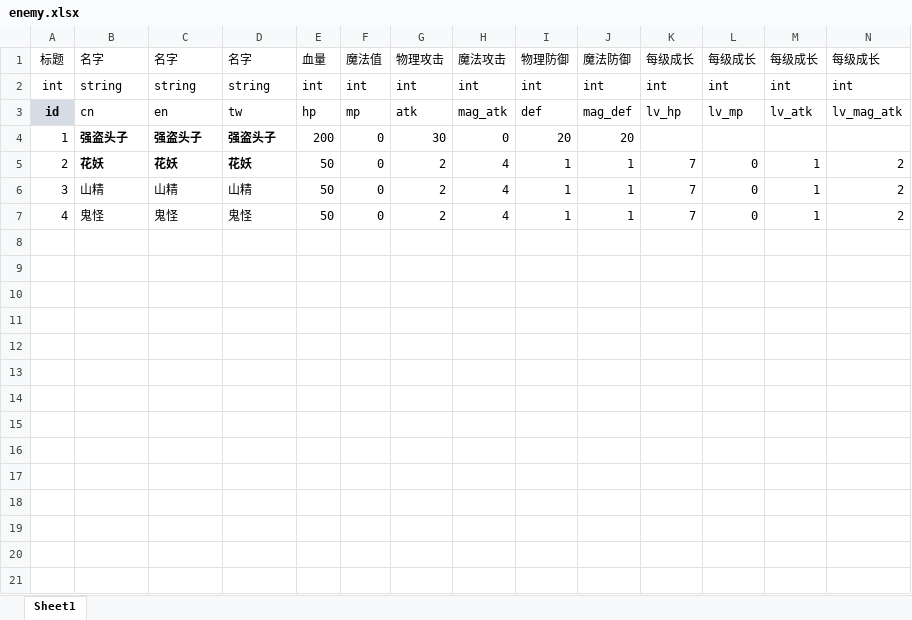
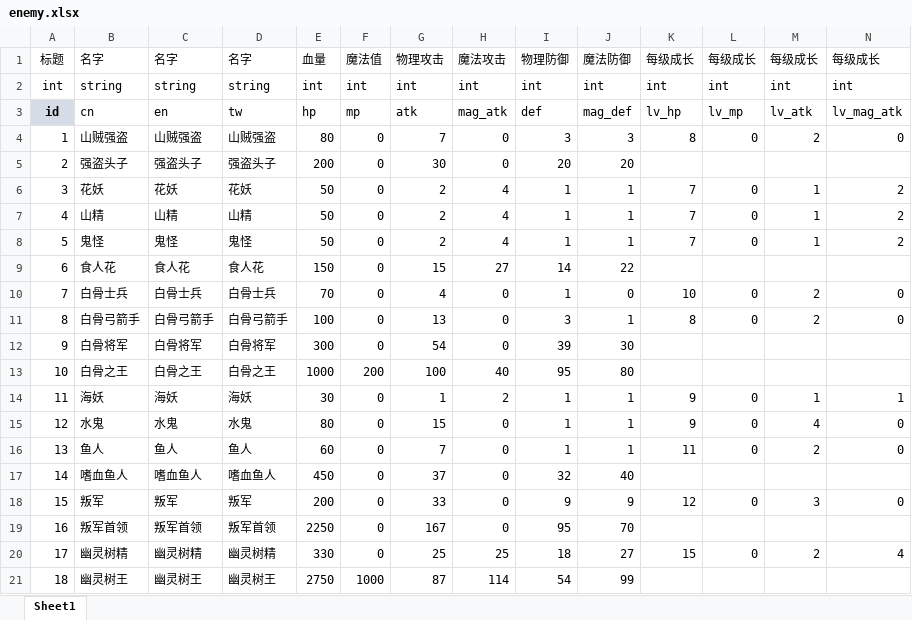
Before and after one commit to OML-gamefi/OML-cocos, an Excel workbook: cocos-prog/03-tool/gj/enemy.xlsx, sheet Sheet1, drawn as a sheet; only a part is shown; values as stored, in another font and other column widths than the file's, no borders; removed rows and columns are numbered as before the commit, all else as after; rows hold the shown columns only; the diff names each change by its address in the sheet, - before the commit and + after, or states it on an @@ line.

```diff
--- a/cocos-prog/03-tool/gj/enemy.xlsx (sheet Sheet1)
+++ b/cocos-prog/03-tool/gj/enemy.xlsx (sheet Sheet1)
+row 4: 1 | 山贼强盗 | 山贼强盗 | 山贼强盗 | 80 | 0 | 7 | 0 | 3 | 3 | 8 | 0 | 2 | 0
-A5: 1
+A5: 2
-B5:D5 bold: on
+B5:D5 bold: off
-row 5: 2 | 花妖 | 花妖 | 花妖 | 50 | 0 | 2 | 4 | 1 | 1 | 7 | 0 | 1 | 2
-B6: 山精
+B6: 花妖
-C6: 山精
+C6: 花妖
-D6: 山精
+D6: 花妖
-B7: 鬼怪
+B7: 山精
-C7: 鬼怪
+C7: 山精
-D7: 鬼怪
+D7: 山精
+row 8: 5 | 鬼怪 | 鬼怪 | 鬼怪 | 50 | 0 | 2 | 4 | 1 | 1 | 7 | 0 | 1 | 2
+row 9: 6 | 食人花 | 食人花 | 食人花 | 150 | 0 | 15 | 27 | 14 | 22
+row 10: 7 | 白骨士兵 | 白骨士兵 | 白骨士兵 | 70 | 0 | 4 | 0 | 1 | 0 | 10 | 0 | 2 | 0
+row 11: 8 | 白骨弓箭手 | 白骨弓箭手 | 白骨弓箭手 | 100 | 0 | 13 | 0 | 3 | 1 | 8 | 0 | 2 | 0
+row 12: 9 | 白骨将军 | 白骨将军 | 白骨将军 | 300 | 0 | 54 | 0 | 39 | 30
+row 13: 10 | 白骨之王 | 白骨之王 | 白骨之王 | 1000 | 200 | 100 | 40 | 95 | 80
+row 14: 11 | 海妖 | 海妖 | 海妖 | 30 | 0 | 1 | 2 | 1 | 1 | 9 | 0 | 1 | 1
+row 15: 12 | 水鬼 | 水鬼 | 水鬼 | 80 | 0 | 15 | 0 | 1 | 1 | 9 | 0 | 4 | 0
+row 16: 13 | 鱼人 | 鱼人 | 鱼人 | 60 | 0 | 7 | 0 | 1 | 1 | 11 | 0 | 2 | 0
+row 17: 14 | 嗜血鱼人 | 嗜血鱼人 | 嗜血鱼人 | 450 | 0 | 37 | 0 | 32 | 40
+row 18: 15 | 叛军 | 叛军 | 叛军 | 200 | 0 | 33 | 0 | 9 | 9 | 12 | 0 | 3 | 0
+row 19: 16 | 叛军首领 | 叛军首领 | 叛军首领 | 2250 | 0 | 167 | 0 | 95 | 70
+row 20: 17 | 幽灵树精 | 幽灵树精 | 幽灵树精 | 330 | 0 | 25 | 25 | 18 | 27 | 15 | 0 | 2 | 4
+row 21: 18 | 幽灵树王 | 幽灵树王 | 幽灵树王 | 2750 | 1000 | 87 | 114 | 54 | 99
```
Also changed, not shown: cocos-prog/03-tool/gj/nation.xlsx, cocos-prog/03-tool/gj/upLv.xlsx.
